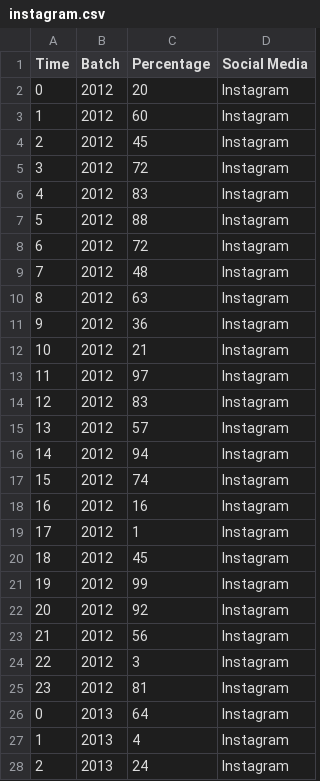
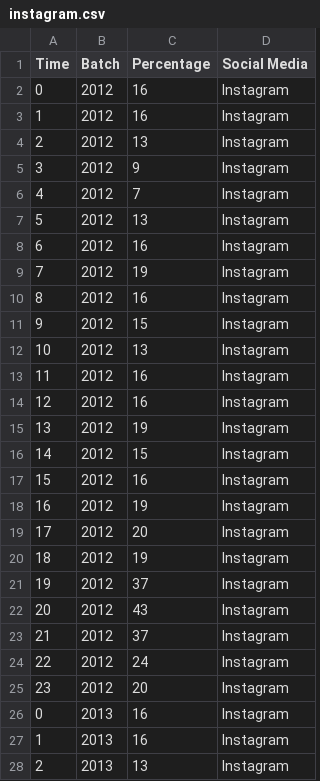
Before and after one commit to joshuabezaleel/visdat_2, a CSV file: instagram.csv, drawn as a sheet; only a part is shown; the diff covers the shown part only.

Commit message:
revise instagram data

```diff
--- a/instagram.csv
+++ b/instagram.csv
@@ -1,28 +1,28 @@
 Time,Batch,Percentage,Social Media
-0,2012,20,Instagram
-1,2012,60,Instagram
-2,2012,45,Instagram
-3,2012,72,Instagram
-4,2012,83,Instagram
-5,2012,88,Instagram
-6,2012,72,Instagram
-7,2012,48,Instagram
-8,2012,63,Instagram
-9,2012,36,Instagram
-10,2012,21,Instagram
-11,2012,97,Instagram
-12,2012,83,Instagram
-13,2012,57,Instagram
-14,2012,94,Instagram
-15,2012,74,Instagram
-16,2012,16,Instagram
-17,2012,1,Instagram
-18,2012,45,Instagram
-19,2012,99,Instagram
-20,2012,92,Instagram
-21,2012,56,Instagram
-22,2012,3,Instagram
-23,2012,81,Instagram
-0,2013,64,Instagram
-1,2013,4,Instagram
-2,2013,24,Instagram
+0,2012,16,Instagram
+1,2012,16,Instagram
+2,2012,13,Instagram
+3,2012,9,Instagram
+4,2012,7,Instagram
+5,2012,13,Instagram
+6,2012,16,Instagram
+7,2012,19,Instagram
+8,2012,16,Instagram
+9,2012,15,Instagram
+10,2012,13,Instagram
+11,2012,16,Instagram
+12,2012,16,Instagram
+13,2012,19,Instagram
+14,2012,15,Instagram
+15,2012,16,Instagram
+16,2012,19,Instagram
+17,2012,20,Instagram
+18,2012,19,Instagram
+19,2012,37,Instagram
+20,2012,43,Instagram
+21,2012,37,Instagram
+22,2012,24,Instagram
+23,2012,20,Instagram
+0,2013,16,Instagram
+1,2013,16,Instagram
+2,2013,13,Instagram
```
Also changed, not shown: 45 edited cells elsewhere in this file.
